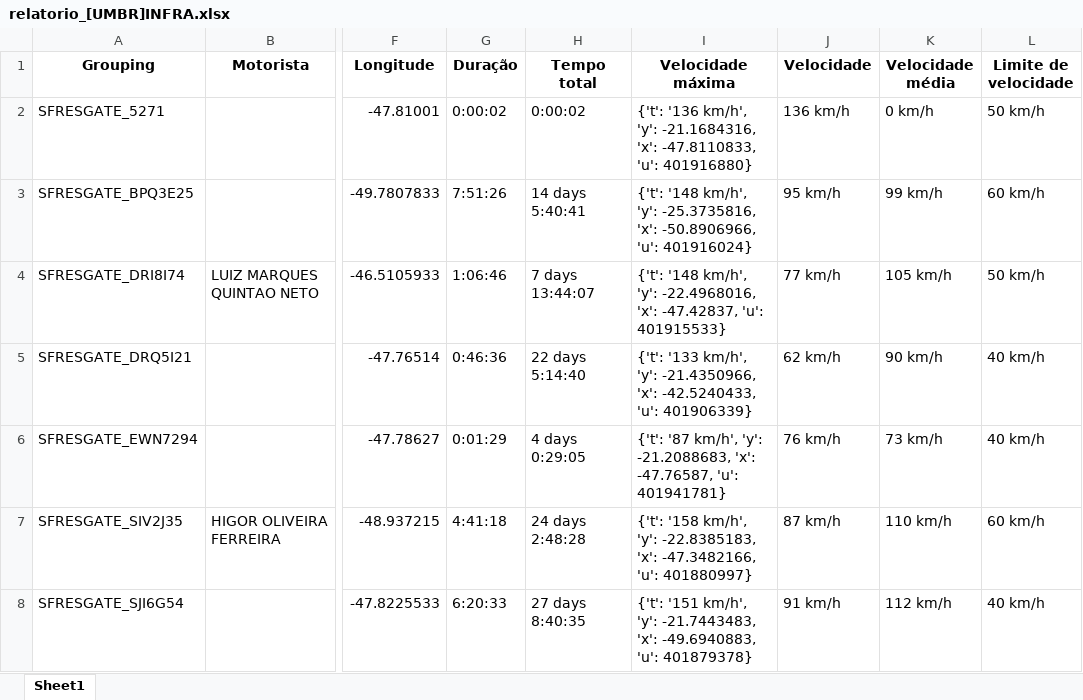
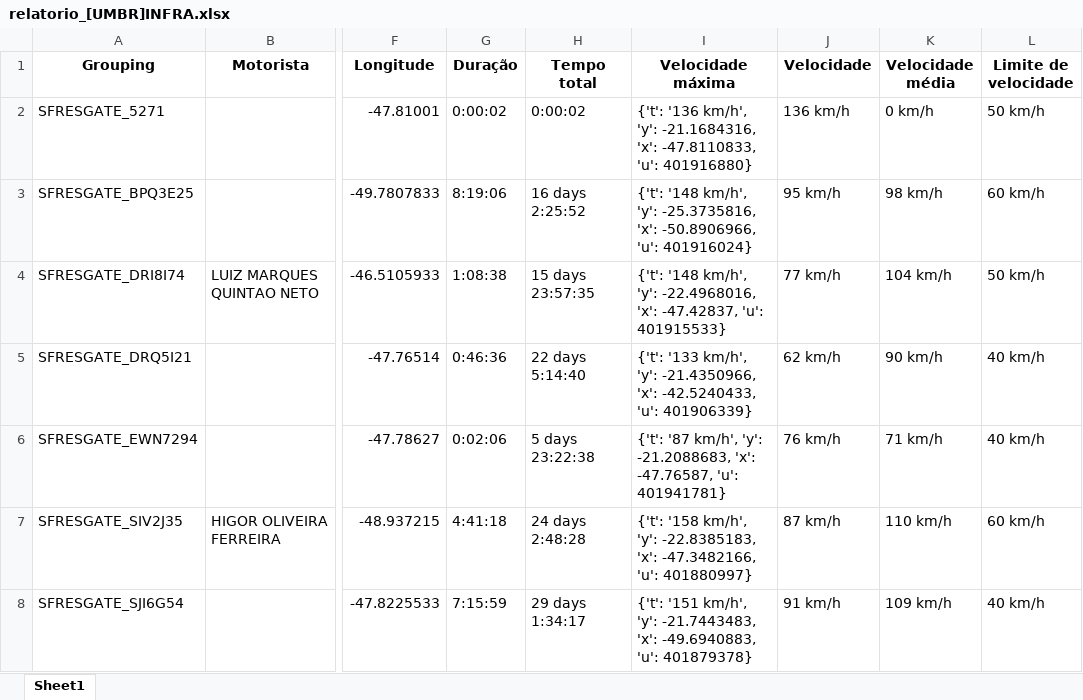
Before and after one commit to PausMaus/TERRA_DADOS_SITE---Copia, an Excel workbook: umbrella360/deposito/relatorio_[UMBR]INFRA.xlsx, sheet Sheet1, drawn as a sheet; only a part is shown, gaps mark what is left out; values as stored, in another font and other column widths than the file's, no borders; the diff covers the shown part only; the diff names each change by its address in the sheet, - before the commit and + after, or states it on an @@ line.

```diff
--- a/umbrella360/deposito/relatorio_[UMBR]INFRA.xlsx (sheet Sheet1)
+++ b/umbrella360/deposito/relatorio_[UMBR]INFRA.xlsx (sheet Sheet1)
-G3 (Duração): 7:51:26
+G3 (Duração): 8:19:06
-H3 (Tempo total): 14 days 5:40:41
+H3 (Tempo total): 16 days 2:25:52
-K3 (Velocidade média): 99 km/h
+K3 (Velocidade média): 98 km/h
-G4 (Duração): 1:06:46
+G4 (Duração): 1:08:38
-H4 (Tempo total): 7 days 13:44:07
+H4 (Tempo total): 15 days 23:57:35
-K4 (Velocidade média): 105 km/h
+K4 (Velocidade média): 104 km/h
-G6 (Duração): 0:01:29
+G6 (Duração): 0:02:06
-H6 (Tempo total): 4 days 0:29:05
+H6 (Tempo total): 5 days 23:22:38
-K6 (Velocidade média): 73 km/h
+K6 (Velocidade média): 71 km/h
-G8 (Duração): 6:20:33
+G8 (Duração): 7:15:59
-H8 (Tempo total): 27 days 8:40:35
+H8 (Tempo total): 29 days 1:34:17
-K8 (Velocidade média): 112 km/h
+K8 (Velocidade média): 109 km/h
```
Also changed, not shown: 82 edited cells elsewhere in this sheet, umbrella360/deposito/relatorio_[UMBR]CERCAS.xlsx, 11 other files.
